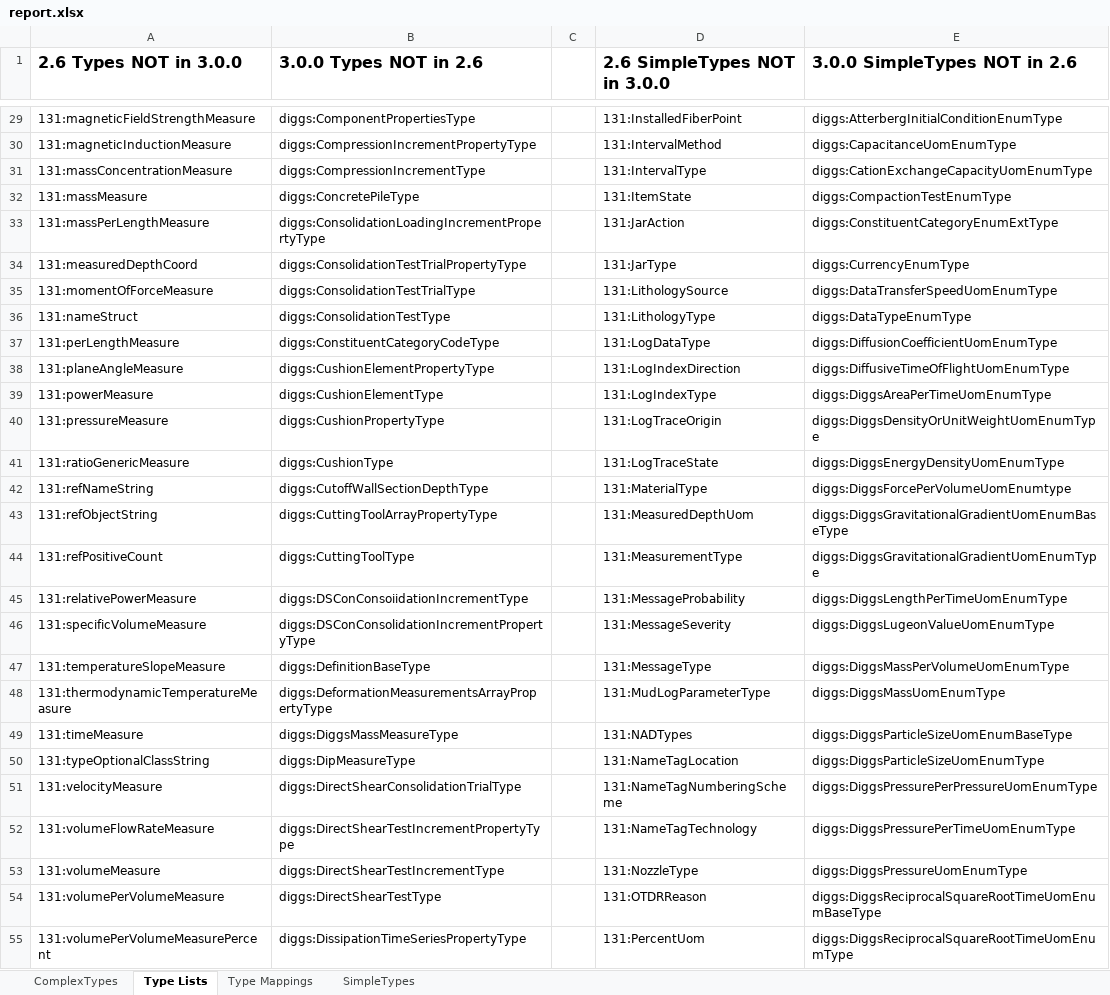
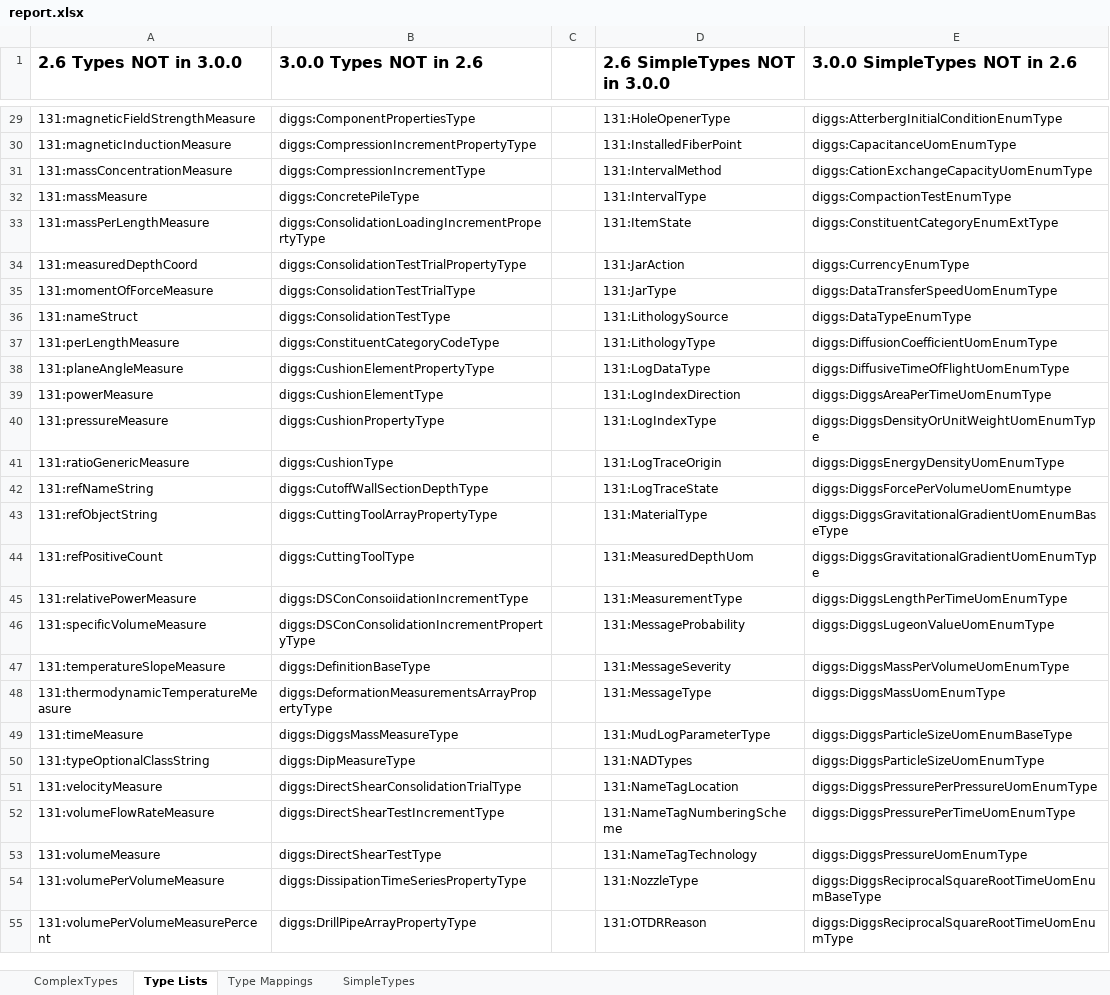
Before and after one commit to DIGGSml/validation, an Excel workbook: version_compatibility/report.xlsx, sheet Type Lists, drawn as a sheet; only a part is shown, gaps mark what is left out; values as stored, in another font and other column widths than the file's, no borders; the diff covers the shown part only; the diff names each change by its address in the sheet, - before the commit and + after, or states it on an @@ line.

```diff
--- a/version_compatibility/report.xlsx (sheet Type Lists)
+++ b/version_compatibility/report.xlsx (sheet Type Lists)
-D29 (2.6 SimpleTypes NOT in 3.0.0): 131:InstalledFiberPoint
+D29 (2.6 SimpleTypes NOT in 3.0.0): 131:HoleOpenerType
-D30 (2.6 SimpleTypes NOT in 3.0.0): 131:IntervalMethod
+D30 (2.6 SimpleTypes NOT in 3.0.0): 131:InstalledFiberPoint
-D31 (2.6 SimpleTypes NOT in 3.0.0): 131:IntervalType
+D31 (2.6 SimpleTypes NOT in 3.0.0): 131:IntervalMethod
-D32 (2.6 SimpleTypes NOT in 3.0.0): 131:ItemState
+D32 (2.6 SimpleTypes NOT in 3.0.0): 131:IntervalType
-D33 (2.6 SimpleTypes NOT in 3.0.0): 131:JarAction
+D33 (2.6 SimpleTypes NOT in 3.0.0): 131:ItemState
-D34 (2.6 SimpleTypes NOT in 3.0.0): 131:JarType
+D34 (2.6 SimpleTypes NOT in 3.0.0): 131:JarAction
-D35 (2.6 SimpleTypes NOT in 3.0.0): 131:LithologySource
+D35 (2.6 SimpleTypes NOT in 3.0.0): 131:JarType
-D36 (2.6 SimpleTypes NOT in 3.0.0): 131:LithologyType
+D36 (2.6 SimpleTypes NOT in 3.0.0): 131:LithologySource
-D37 (2.6 SimpleTypes NOT in 3.0.0): 131:LogDataType
+D37 (2.6 SimpleTypes NOT in 3.0.0): 131:LithologyType
-D38 (2.6 SimpleTypes NOT in 3.0.0): 131:LogIndexDirection
+D38 (2.6 SimpleTypes NOT in 3.0.0): 131:LogDataType
-D39 (2.6 SimpleTypes NOT in 3.0.0): 131:LogIndexType
+D39 (2.6 SimpleTypes NOT in 3.0.0): 131:LogIndexDirection
-D40 (2.6 SimpleTypes NOT in 3.0.0): 131:LogTraceOrigin
+D40 (2.6 SimpleTypes NOT in 3.0.0): 131:LogIndexType
-D41 (2.6 SimpleTypes NOT in 3.0.0): 131:LogTraceState
+D41 (2.6 SimpleTypes NOT in 3.0.0): 131:LogTraceOrigin
-D42 (2.6 SimpleTypes NOT in 3.0.0): 131:MaterialType
+D42 (2.6 SimpleTypes NOT in 3.0.0): 131:LogTraceState
-D43 (2.6 SimpleTypes NOT in 3.0.0): 131:MeasuredDepthUom
+D43 (2.6 SimpleTypes NOT in 3.0.0): 131:MaterialType
-D44 (2.6 SimpleTypes NOT in 3.0.0): 131:MeasurementType
+D44 (2.6 SimpleTypes NOT in 3.0.0): 131:MeasuredDepthUom
-D45 (2.6 SimpleTypes NOT in 3.0.0): 131:MessageProbability
+D45 (2.6 SimpleTypes NOT in 3.0.0): 131:MeasurementType
-D46 (2.6 SimpleTypes NOT in 3.0.0): 131:MessageSeverity
+D46 (2.6 SimpleTypes NOT in 3.0.0): 131:MessageProbability
-D47 (2.6 SimpleTypes NOT in 3.0.0): 131:MessageType
+D47 (2.6 SimpleTypes NOT in 3.0.0): 131:MessageSeverity
-D48 (2.6 SimpleTypes NOT in 3.0.0): 131:MudLogParameterType
+D48 (2.6 SimpleTypes NOT in 3.0.0): 131:MessageType
-D49 (2.6 SimpleTypes NOT in 3.0.0): 131:NADTypes
+D49 (2.6 SimpleTypes NOT in 3.0.0): 131:MudLogParameterType
-D50 (2.6 SimpleTypes NOT in 3.0.0): 131:NameTagLocation
+D50 (2.6 SimpleTypes NOT in 3.0.0): 131:NADTypes
-D51 (2.6 SimpleTypes NOT in 3.0.0): 131:NameTagNumberingScheme
+D51 (2.6 SimpleTypes NOT in 3.0.0): 131:NameTagLocation
-B52 (3.0.0 Types NOT in 2.6): diggs:DirectShearTestIncrementPropertyType
+B52 (3.0.0 Types NOT in 2.6): diggs:DirectShearTestIncrementType
-D52 (2.6 SimpleTypes NOT in 3.0.0): 131:NameTagTechnology
+D52 (2.6 SimpleTypes NOT in 3.0.0): 131:NameTagNumberingScheme
-B53 (3.0.0 Types NOT in 2.6): diggs:DirectShearTestIncrementType
+B53 (3.0.0 Types NOT in 2.6): diggs:DirectShearTestType
-D53 (2.6 SimpleTypes NOT in 3.0.0): 131:NozzleType
+D53 (2.6 SimpleTypes NOT in 3.0.0): 131:NameTagTechnology
-B54 (3.0.0 Types NOT in 2.6): diggs:DirectShearTestType
+B54 (3.0.0 Types NOT in 2.6): diggs:DissipationTimeSeriesPropertyType
-D54 (2.6 SimpleTypes NOT in 3.0.0): 131:OTDRReason
+D54 (2.6 SimpleTypes NOT in 3.0.0): 131:NozzleType
-B55 (3.0.0 Types NOT in 2.6): diggs:DissipationTimeSeriesPropertyType
+B55 (3.0.0 Types NOT in 2.6): diggs:DrillPipeArrayPropertyType
-D55 (2.6 SimpleTypes NOT in 3.0.0): 131:PercentUom
+D55 (2.6 SimpleTypes NOT in 3.0.0): 131:OTDRReason
```
Also changed, not shown: 1 added row, 1 removed row and 475 edited cells elsewhere in this sheet, sheet ComplexTypes.
